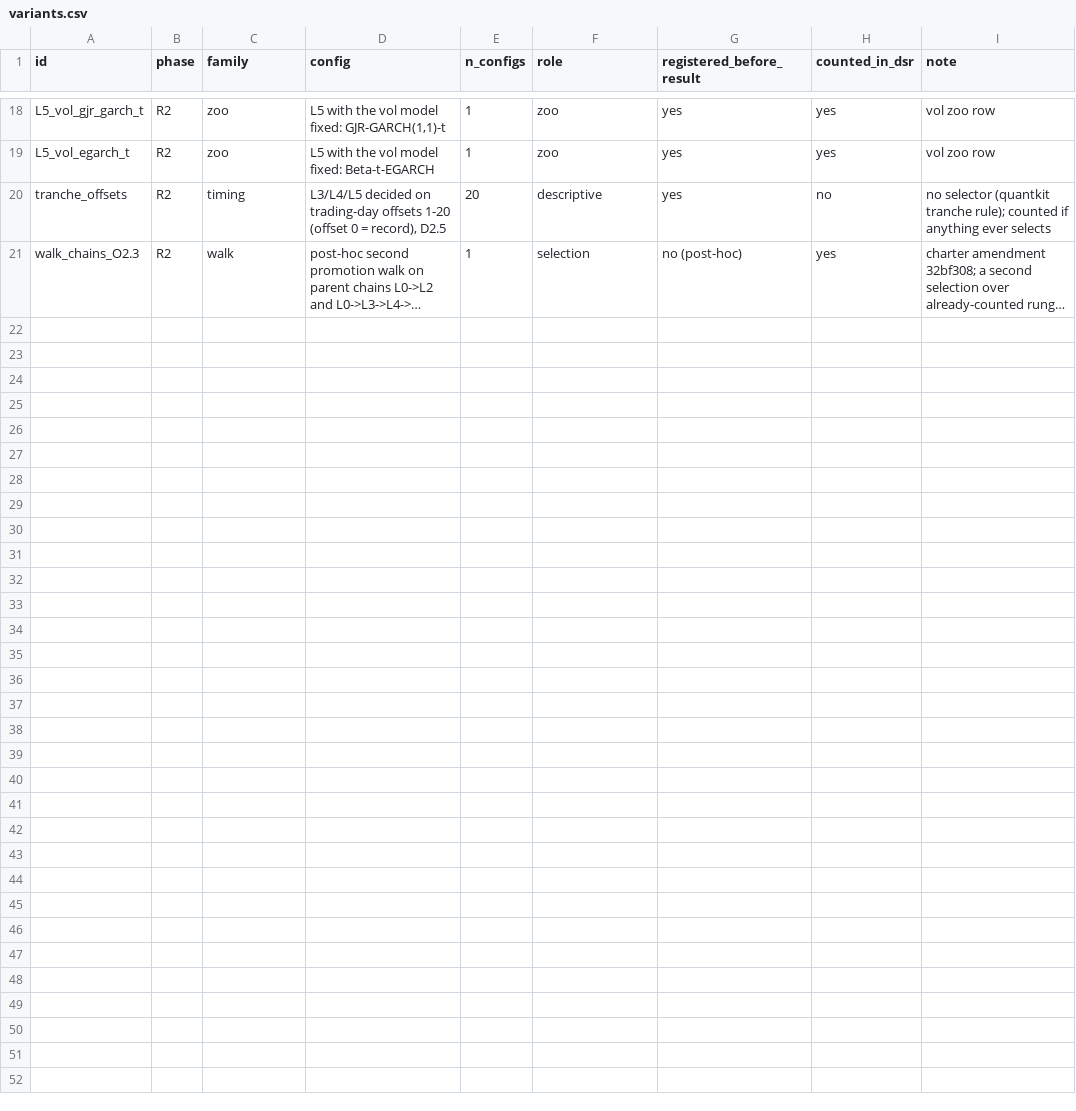
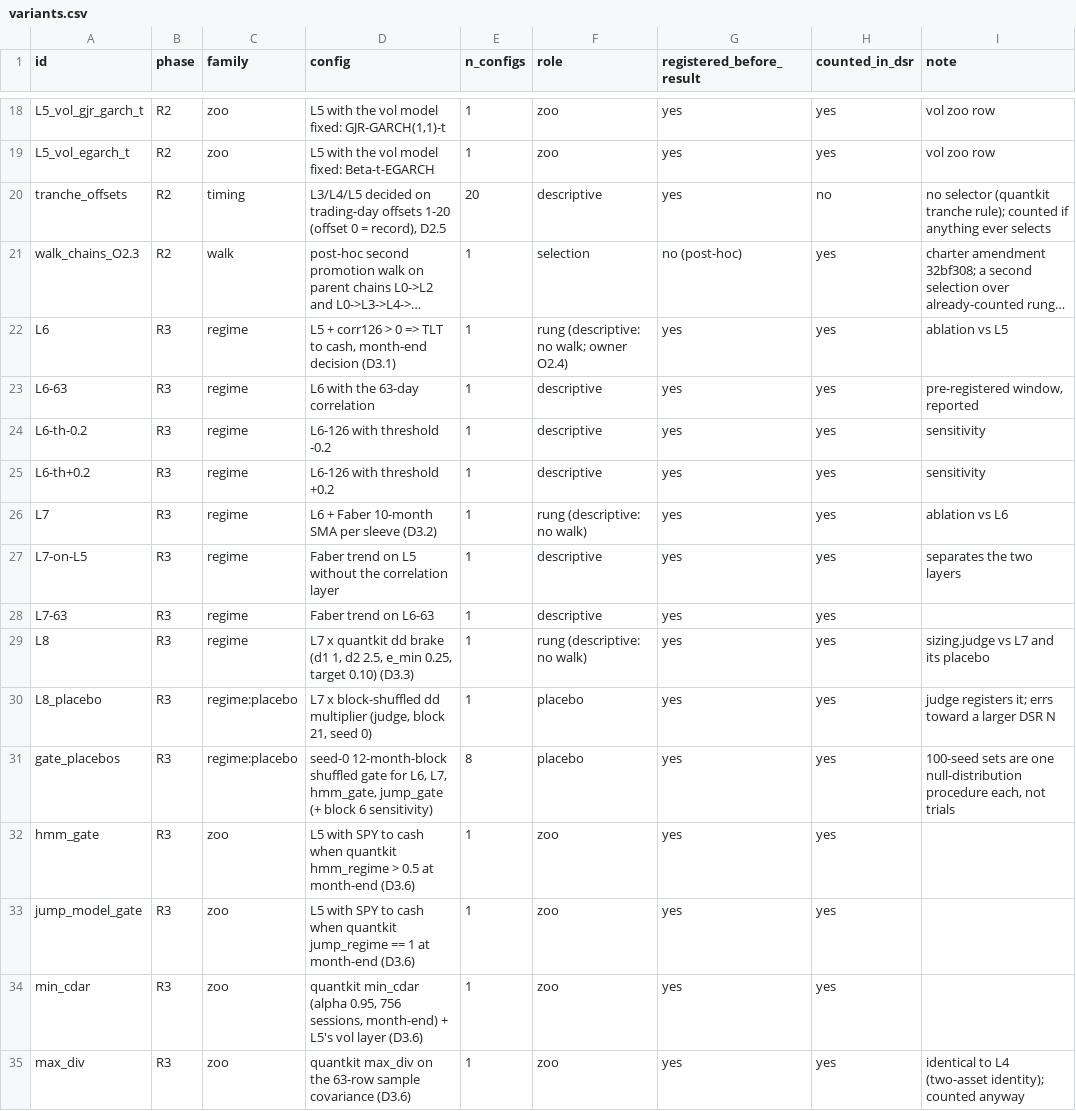
Before and after one commit to CanberkTahil1/regime-aware-spy-tlt-allocation, a CSV file: reports/variants.csv, drawn as a sheet; only a part is shown, gaps mark what is left out; long unchanged cells end in …; the diff names each change by its address in the sheet, - before the commit and + after, or states it on an @@ line.

```diff
--- a/reports/variants.csv
+++ b/reports/variants.csv
+row 22: L6 | R3 | regime | L5 + corr126 > 0 => TLT to cash, month-end decision (D3.1) | 1 | rung (descriptive: no walk; owner O2.4) | yes | yes | ablation vs L5
+row 23: L6-63 | R3 | regime | L6 with the 63-day correlation | 1 | descriptive | yes | yes | pre-registered window, reported
+row 24: L6-th-0.2 | R3 | regime | L6-126 with threshold -0.2 | 1 | descriptive | yes | yes | sensitivity
+row 25: L6-th+0.2 | R3 | regime | L6-126 with threshold +0.2 | 1 | descriptive | yes | yes | sensitivity
+row 26: L7 | R3 | regime | L6 + Faber 10-month SMA per sleeve (D3.2) | 1 | rung (descriptive: no walk) | yes | yes | ablation vs L6
+row 27: L7-on-L5 | R3 | regime | Faber trend on L5 without the correlation layer | 1 | descriptive | yes | yes | separates the two layers
+row 28: L7-63 | R3 | regime | Faber trend on L6-63 | 1 | descriptive | yes | yes
+row 29: L8 | R3 | regime | L7 x quantkit dd brake (d1 1, d2 2.5, e_min 0.25, target 0.10) (D3.3) | 1 | rung (descriptive: no walk) | yes | yes | sizing.judge vs L7 and its placebo
+row 30: L8_placebo | R3 | regime:placebo | L7 x block-shuffled dd multiplier (judge, block 21, seed 0) | 1 | placebo | yes | yes | judge registers it; errs toward a larger DSR N
+row 31: gate_placebos | R3 | regime:placebo | seed-0 12-month-block shuffled gate for L6, L7, hmm_gate, jump_gate (+ block 6 sensitivity) | 8 | placebo | yes | yes | 100-seed sets are one null-distribution procedure each, not trials
+row 32: hmm_gate | R3 | zoo | L5 with SPY to cash when quantkit hmm_regime > 0.5 at month-end (D3.6) | 1 | zoo | yes | yes
+row 33: jump_model_gate | R3 | zoo | L5 with SPY to cash when quantkit jump_regime == 1 at month-end (D3.6) | 1 | zoo | yes | yes
+row 34: min_cdar | R3 | zoo | quantkit min_cdar (alpha 0.95, 756 sessions, month-end) + L5's vol layer (D3.6) | 1 | zoo | yes | yes
+row 35: max_div | R3 | zoo | quantkit max_div on the 63-row sample covariance (D3.6) | 1 | zoo | yes | yes | identical to L4 (two-asset identity); counted anyway
```
Also changed, not shown: 5 other files.
